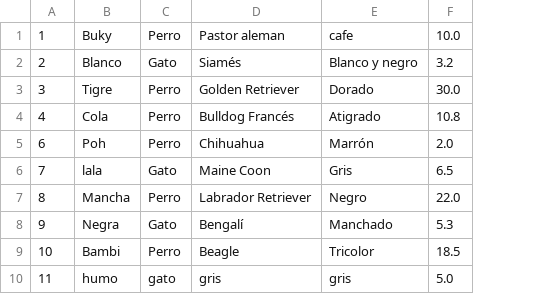
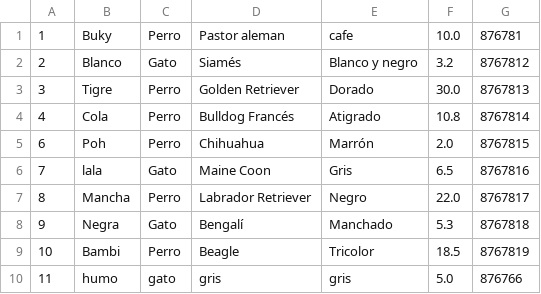
Before and after one commit to natuta/mascotagithub, a CSV file: mascotas.csv, drawn as a sheet; the diff names each change by its address in the sheet, - before the commit and + after, or states it on an @@ line.

```diff
--- a/mascotas.csv
+++ b/mascotas.csv
+column G, rows 1-10: 876781 | 8767812 | 8767813 | 8767814 | 8767815 | 8767816 | 8767817 | 8767818 | 8767819 | 876766
```
Also changed, not shown: 5 other files.
